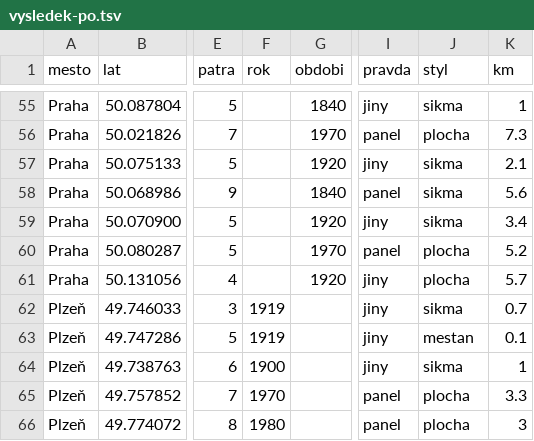
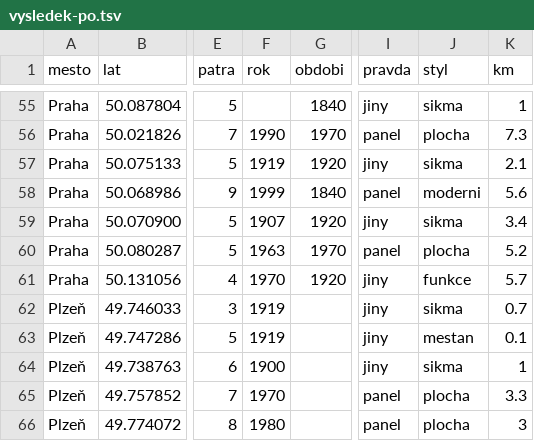
Before and after one commit to barasoukup/profily-ulic, a TSV file: evaluation/budovy-panel/vysledek-po.tsv, drawn as a sheet; only a part is shown, gaps mark what is left out; the diff covers the shown part only; the diff names each change by its address in the sheet, - before the commit and + after, or states it on an @@ line.

```diff
--- a/evaluation/budovy-panel/vysledek-po.tsv
+++ b/evaluation/budovy-panel/vysledek-po.tsv
-F56 (rok): (empty)
+F56 (rok): 1990
-F57 (rok): (empty)
+F57 (rok): 1919
-F58 (rok): (empty)
+F58 (rok): 1999
-J58 (styl): sikma
+J58 (styl): moderni
-F59 (rok): (empty)
+F59 (rok): 1907
-F60 (rok): (empty)
+F60 (rok): 1963
-F61 (rok): (empty)
+F61 (rok): 1970
-J61 (styl): plocha
+J61 (styl): funkce
```
Also changed, not shown: 56 edited cells elsewhere in this file, 5 other files.
